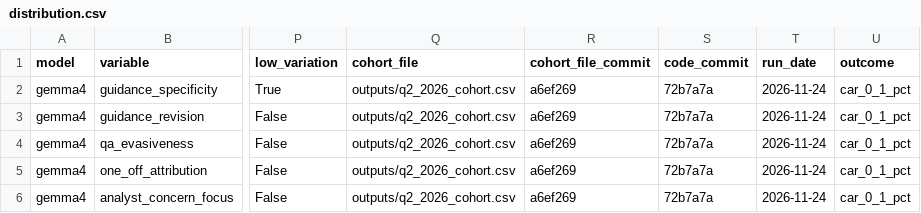
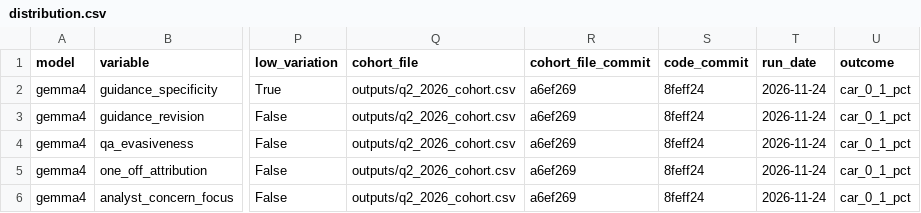
Before and after one commit to fin331teammagic/magic, a CSV file: outputs/exploratory_llm_questions/v2.0_gemma4/distribution.csv, drawn as a sheet; only a part is shown, gaps mark what is left out; the diff names each change by its address in the sheet, - before the commit and + after, or states it on an @@ line.

```diff
--- a/outputs/exploratory_llm_questions/v2.0_gemma4/distribution.csv
+++ b/outputs/exploratory_llm_questions/v2.0_gemma4/distribution.csv
-S2:S6 (code_commit): 72b7a7a
+S2:S6 (code_commit): 8feff24
```
Also changed, not shown: outputs/exploratory_llm_questions/v2.0_gemma4/block.csv, outputs/exploratory_llm_questions/v2.0_gemma4/one_at_a_time.csv, 3 other files.
